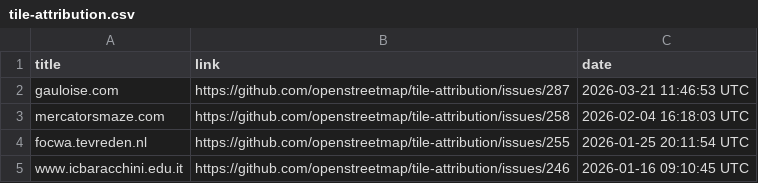
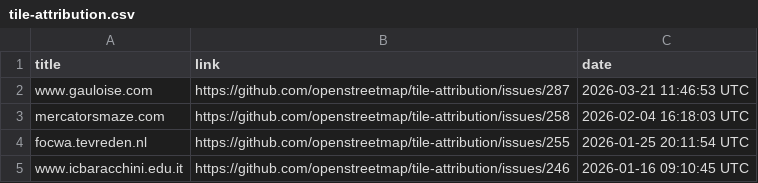
Before and after one commit to openstreetmap/tile-attribution, a CSV file: tile-attribution.csv, drawn as a sheet; only a part is shown.

Commit message:
Added www.gauloise.com in tile-attribution.csv

```diff
--- a/tile-attribution.csv
+++ b/tile-attribution.csv
@@ -1,3 +1,3 @@
 title,link,date
-gauloise.com,https://github.com/openstreetmap/tile-attribution/issues/287,2026-03-21 11:46:53 UTC
+www.gauloise.com,https://github.com/openstreetmap/tile-attribution/issues/287,2026-03-21 11:46:53 UTC
 mercatorsmaze.com,https://github.com/openstreetmap/tile-attribution/issues/258,2026-02-04 16:18:03 UTC
```
Also changed, not shown: 1 other file.
